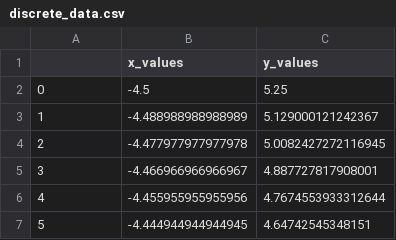
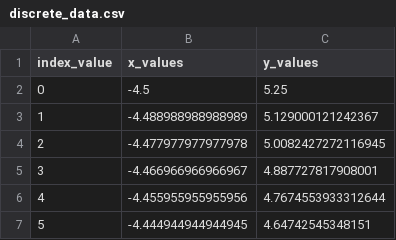
Before and after one commit to briandk/bankdata, a CSV file: discrete_data.csv, drawn as a sheet; only a part is shown.

Commit message:
Add `index_value` to header

```diff
--- a/discrete_data.csv
+++ b/discrete_data.csv
@@ -1,2 +1,2 @@
-,x_values,y_values
+index_value,x_values,y_values
 0,-4.5,5.25
```
